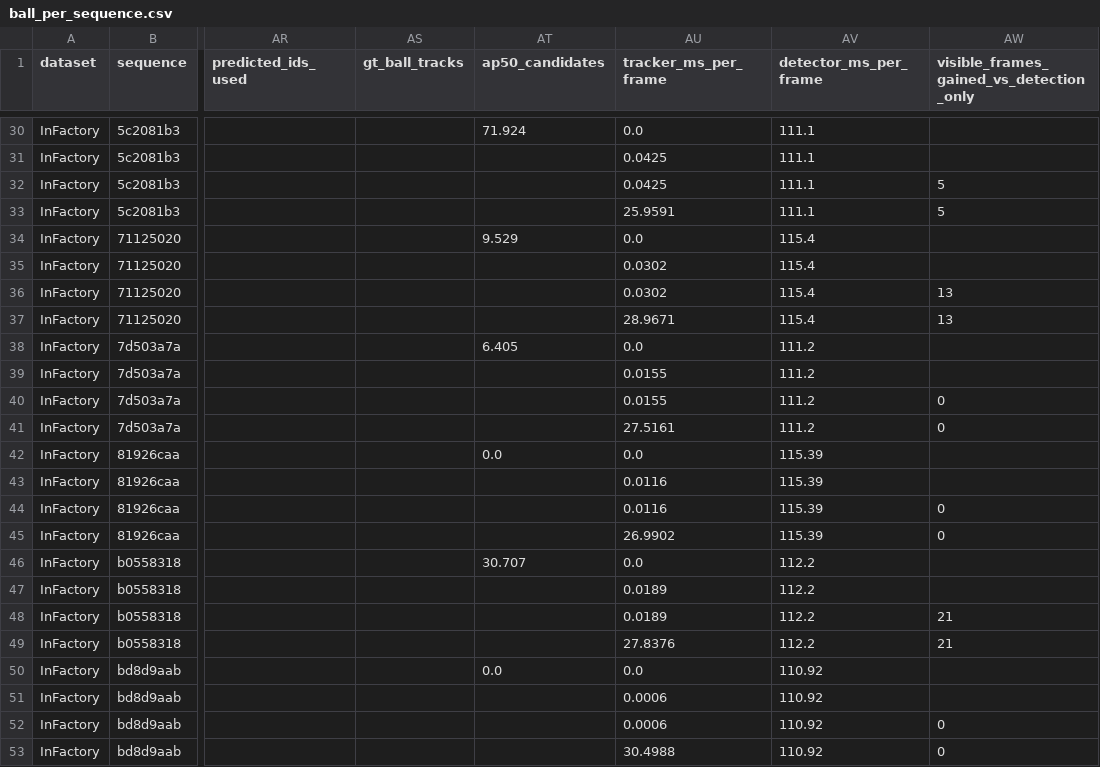
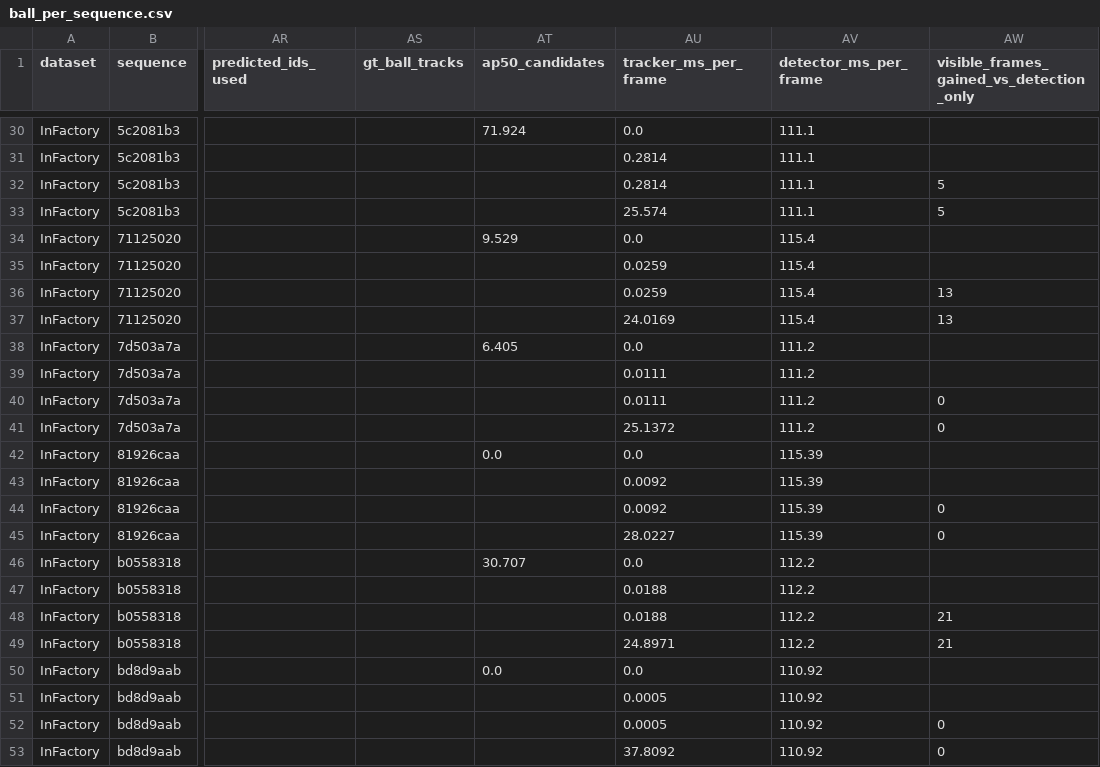
Before and after one commit to YaswanthKumar814/Multi-Object-Tracking-for-Sports-Analytics-, a CSV file: results/metrics/ball_per_sequence.csv, drawn as a sheet; only a part is shown, gaps mark what is left out; the diff covers the shown part only; the diff names each change by its address in the sheet, - before the commit and + after, or states it on an @@ line.

```diff
--- a/results/metrics/ball_per_sequence.csv
+++ b/results/metrics/ball_per_sequence.csv
-AU31:AU32 (tracker_ms_per_frame): 0.0425
+AU31:AU32 (tracker_ms_per_frame): 0.2814
-AU33 (tracker_ms_per_frame): 25.9591
+AU33 (tracker_ms_per_frame): 25.574
-AU35:AU36 (tracker_ms_per_frame): 0.0302
+AU35:AU36 (tracker_ms_per_frame): 0.0259
-AU37 (tracker_ms_per_frame): 28.9671
+AU37 (tracker_ms_per_frame): 24.0169
-AU39:AU40 (tracker_ms_per_frame): 0.0155
+AU39:AU40 (tracker_ms_per_frame): 0.0111
-AU41 (tracker_ms_per_frame): 27.5161
+AU41 (tracker_ms_per_frame): 25.1372
-AU43:AU44 (tracker_ms_per_frame): 0.0116
+AU43:AU44 (tracker_ms_per_frame): 0.0092
-AU45 (tracker_ms_per_frame): 26.9902
+AU45 (tracker_ms_per_frame): 28.0227
-AU47:AU48 (tracker_ms_per_frame): 0.0189
+AU47:AU48 (tracker_ms_per_frame): 0.0188
-AU49 (tracker_ms_per_frame): 27.8376
+AU49 (tracker_ms_per_frame): 24.8971
-AU51:AU52 (tracker_ms_per_frame): 0.0006
+AU51:AU52 (tracker_ms_per_frame): 0.0005
-AU53 (tracker_ms_per_frame): 30.4988
+AU53 (tracker_ms_per_frame): 37.8092
```
Also changed, not shown: 21 edited cells elsewhere in this file, results/metrics/player_tracking_per_sequence.csv, results/metrics/player_tracking_summary.csv, 15 other files.
